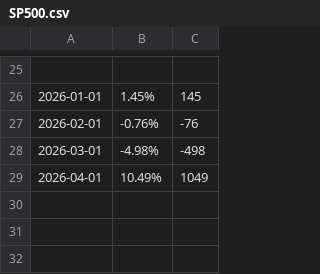
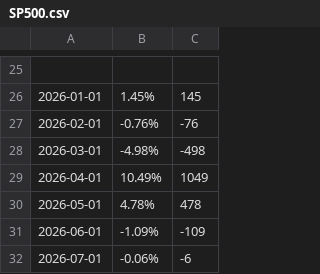
Before and after one commit to LuxSire/Cavallini, a CSV file: SP500.csv, drawn as a sheet; only a part is shown, gaps mark what is left out.

Commit message:
Update SP500.csv

```diff
--- a/SP500.csv
+++ b/SP500.csv
@@ -29 +29,4 @@
 2026-04-01,10.49%,1049
+2026-05-01,4.78%,478
+2026-06-01,-1.09%,-109
+2026-07-01,-0.06%,-6
```
